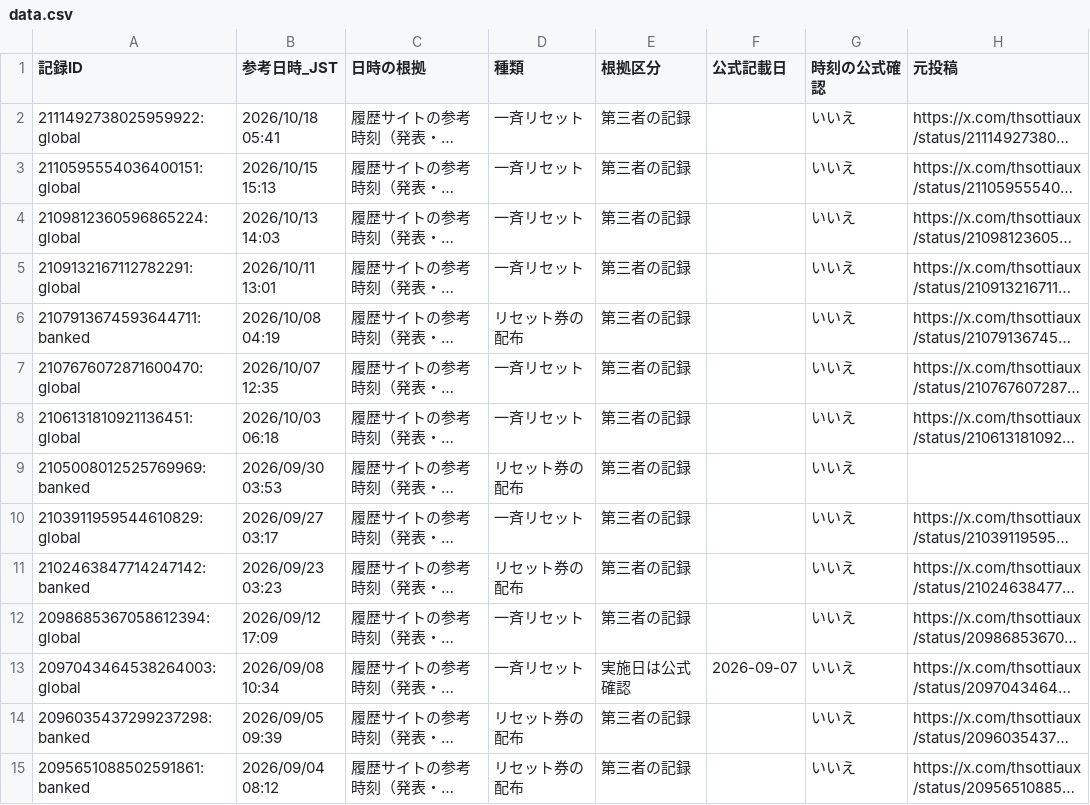
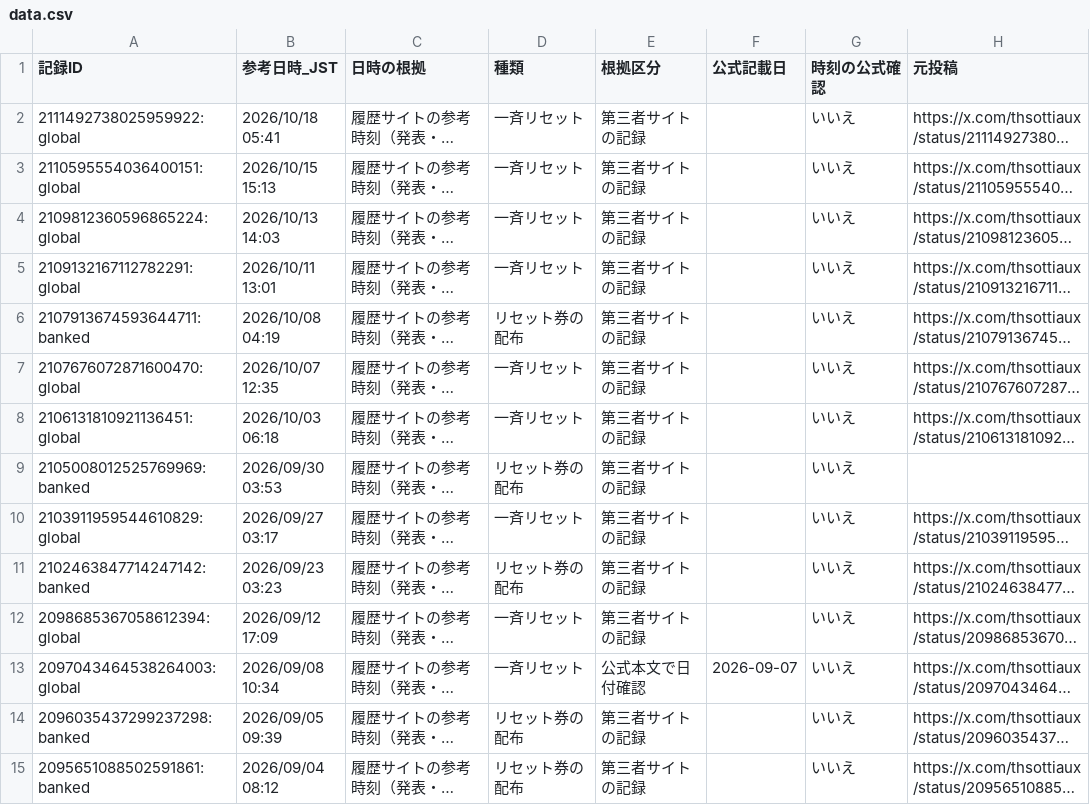
Before and after one commit to mtk-ctrl/ChatGPT-Codex-, a CSV file: docs/data.csv, drawn as a sheet; only a part is shown; long unchanged cells end in …; the diff covers the shown part only; the diff names each change by its address in the sheet, - before the commit and + after, or states it on an @@ line.

```diff
--- a/docs/data.csv
+++ b/docs/data.csv
-E2:E12 (根拠区分): 第三者の記録
+E2:E12 (根拠区分): 第三者サイトの記録
-E13 (根拠区分): 実施日は公式確認
+E13 (根拠区分): 公式本文で日付確認
-E14:E15 (根拠区分): 第三者の記録
+E14:E15 (根拠区分): 第三者サイトの記録
```
Also changed, not shown: 45 edited cells elsewhere in this file, 7 other files.
